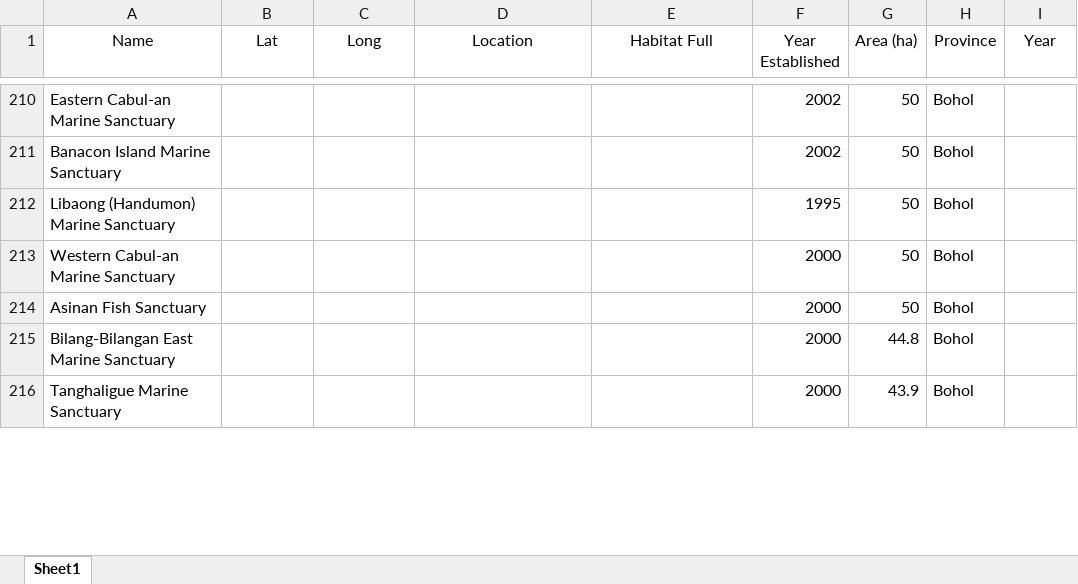
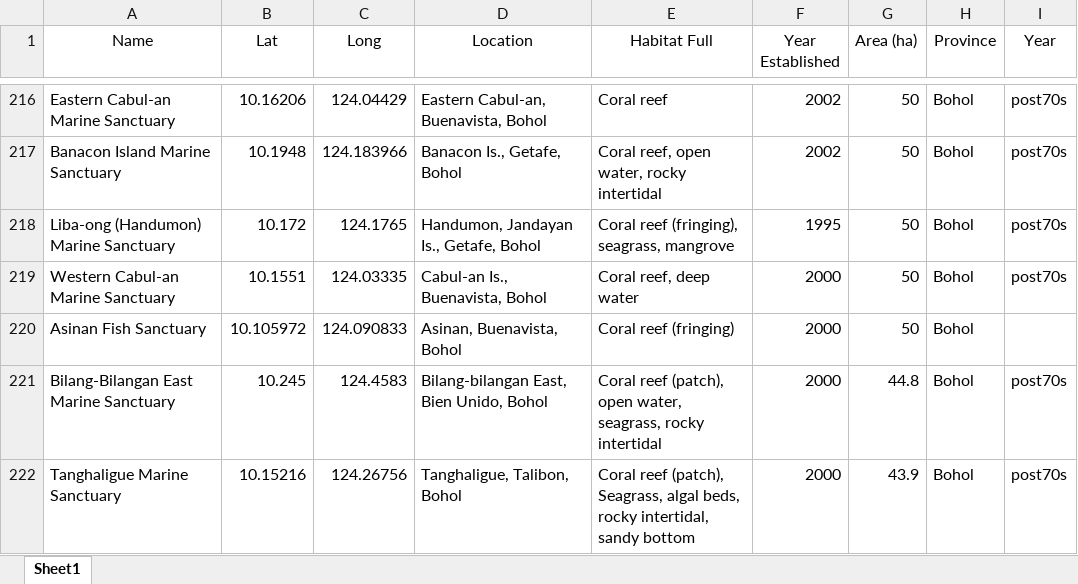
Before and after one commit to philippinespire/fish_biodiversity, an Excel workbook: data/MPA_coordinates_no_deg_updated.xlsx, sheet Sheet1, drawn as a sheet; only a part is shown, gaps mark what is left out; values as stored, in another font and other column widths than the file's, no borders; removed rows and columns are numbered as before the commit, all else as after; the diff covers the shown part only; the diff names each change by its address in the sheet, - before the commit and + after, or states it on an @@ line.

```diff
--- a/data/MPA_coordinates_no_deg_updated.xlsx (sheet Sheet1)
+++ b/data/MPA_coordinates_no_deg_updated.xlsx (sheet Sheet1)
-B216 (Lat): (empty)
+B216 (Lat): 10.16206
-C216 (Long): (empty)
+C216 (Long): 124.04429
-D216 (Location): (empty)
+D216 (Location): Eastern Cabul-an, Buenavista, Bohol
-E216 (Habitat Full): (empty)
+E216 (Habitat Full): Coral reef
-I216:I217 (Year): (empty)
+I216:I217 (Year): post70s
-B217 (Lat): (empty)
+B217 (Lat): 10.1948
-C217 (Long): (empty)
+C217 (Long): 124.183966
-D217 (Location): (empty)
+D217 (Location): Banacon Is., Getafe, Bohol
-E217 (Habitat Full): (empty)
+E217 (Habitat Full): Coral reef, open water, rocky intertidal
-row 212: Libaong (Handumon) Marine Sanctuary |  |  |  |  | 1995 | 50 | Bohol
+row 218: Liba-ong (Handumon) Marine Sanctuary | 10.172 | 124.1765 | Handumon, Jandayan Is., Getafe, Bohol | Coral reef (fringing), seagrass, mangrove | 1995 | 50 | Bohol | post70s
-B219 (Lat): (empty)
+B219 (Lat): 10.1551
-C219 (Long): (empty)
+C219 (Long): 124.03335
-D219 (Location): (empty)
+D219 (Location): Cabul-an Is., Buenavista, Bohol
-E219 (Habitat Full): (empty)
+E219 (Habitat Full): Coral reef, deep water
-I219 (Year): (empty)
+I219 (Year): post70s
-B220 (Lat): (empty)
+B220 (Lat): 10.105972
-C220 (Long): (empty)
+C220 (Long): 124.090833
-D220 (Location): (empty)
+D220 (Location): Asinan, Buenavista, Bohol
-E220 (Habitat Full): (empty)
+E220 (Habitat Full): Coral reef (fringing)
-B221 (Lat): (empty)
+B221 (Lat): 10.245
-C221 (Long): (empty)
+C221 (Long): 124.4583
-D221 (Location): (empty)
+D221 (Location): Bilang-bilangan East, Bien Unido, Bohol
-E221 (Habitat Full): (empty)
+E221 (Habitat Full): Coral reef (patch), open water, seagrass, rocky intertidal
-I221:I222 (Year): (empty)
+I221:I222 (Year): post70s
-B222 (Lat): (empty)
+B222 (Lat): 10.15216
-C222 (Long): (empty)
+C222 (Long): 124.26756
-D222 (Location): (empty)
+D222 (Location): Tanghaligue, Talibon, Bohol
-E222 (Habitat Full): (empty)
+E222 (Habitat Full): Coral reef (patch), Seagrass, algal beds, rocky intertidal, sandy bottom
```
Also changed, not shown: 67 added rows and 277 edited cells elsewhere in this sheet, 1 other file.
